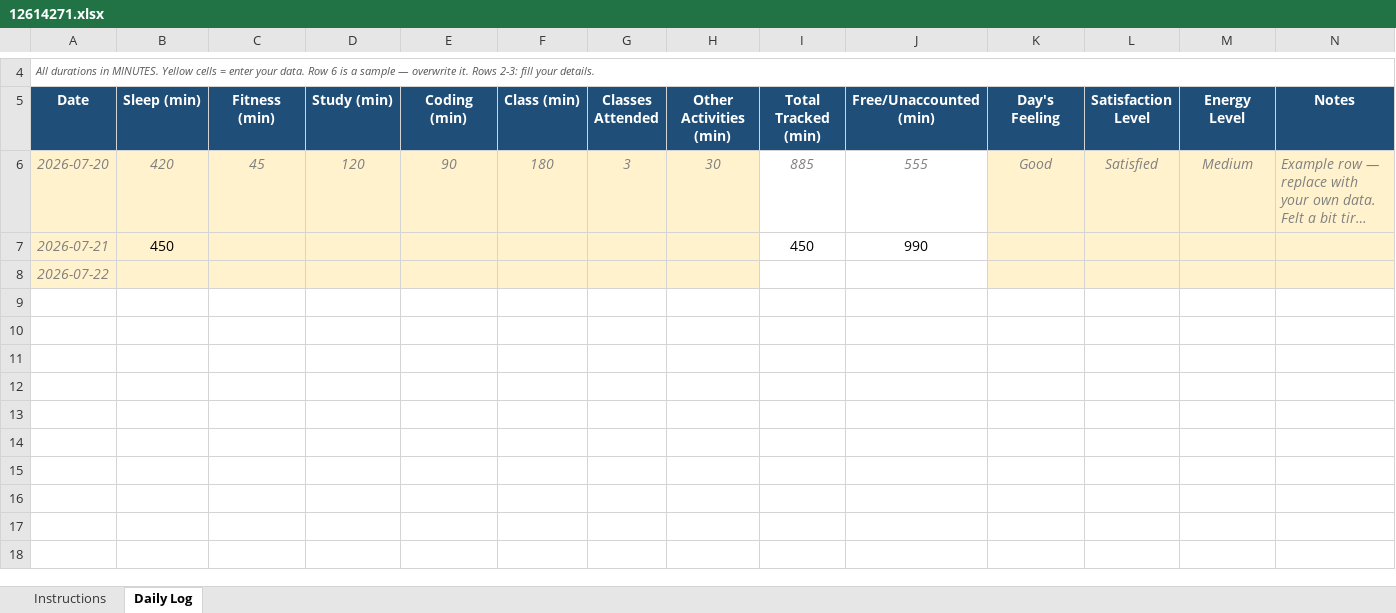
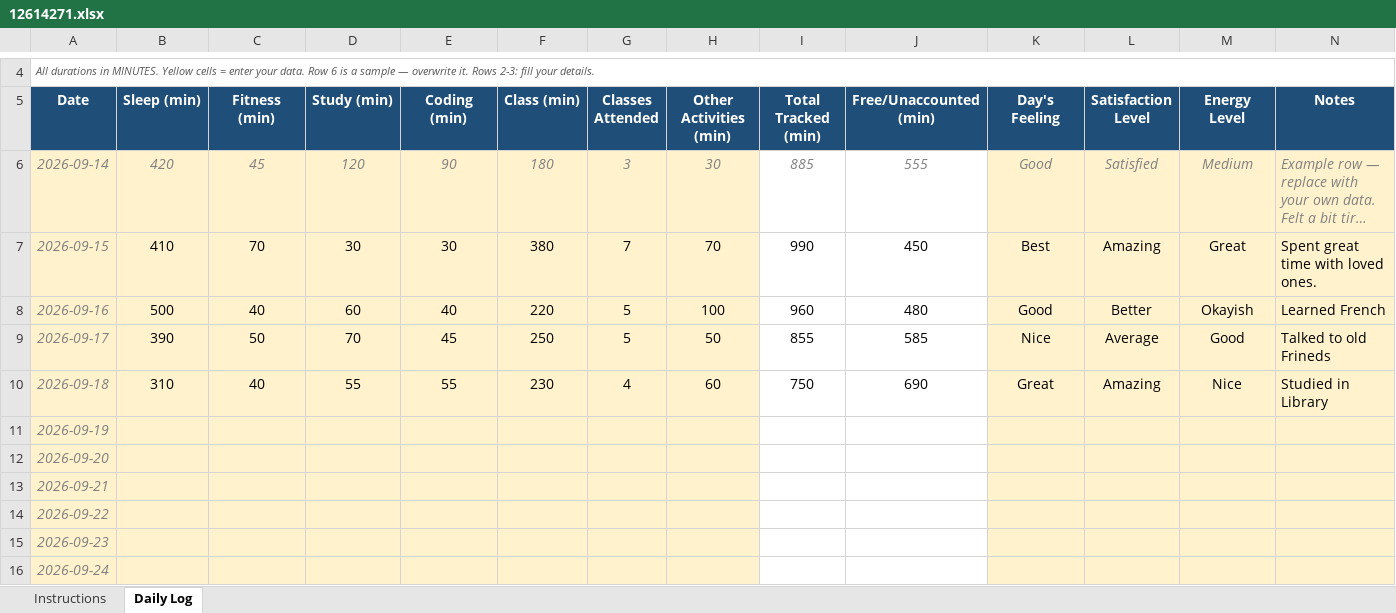
Before and after one commit to Mack095/CAP776, an Excel workbook: 12614271.xlsx, sheet Daily Log, drawn as a sheet; only a part is shown, gaps mark what is left out; long unchanged cells end in …; values as stored, in another font and other column widths than the file's, no borders; conditional formats not drawn; removed rows and columns are numbered as before the commit, all else as after; the diff names each change by its address in the sheet, - before the commit and + after, or states it on an @@ line.

Commit message:
Update daily activity

```diff
--- a/12614271.xlsx (sheet Daily Log)
+++ b/12614271.xlsx (sheet Daily Log)
-A6 (Date): 2026-07-20
+A6 (Date): 2026-09-14
-row 7: 2026-07-21 | 450 |  |  |  |  |  |  | 450 | 990
+row 7: 2026-09-15 | 410 | 70 | 30 | 30 | 380 | 7 | 70 | 990 | 450 | Best | Amazing | Great | Spent great time with loved ones.
+row 8: 2026-09-16 | 500 | 40 | 60 | 40 | 220 | 5 | 100 | 960 | 480 | Good | Better | Okayish | Learned French
+row 9: 2026-09-17 | 390 | 50 | 70 | 45 | 250 | 5 | 50 | 855 | 585 | Nice | Average | Good | Talked to old Frineds
+row 10: 2026-09-18 | 310 | 40 | 55 | 55 | 230 | 4 | 60 | 750 | 690 | Great | Amazing | Nice | Studied in Library
-A11 (Date): 2026-07-22
+A11 (Date): 2026-09-19
+row 12: 2026-09-20
+row 13: 2026-09-21
+row 14: 2026-09-22
+row 15: 2026-09-23
+row 16: 2026-09-24
```
Also changed, not shown: formulas that keep their value.
